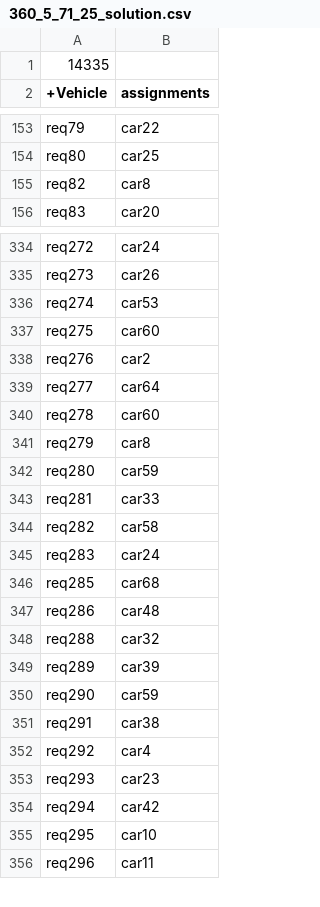
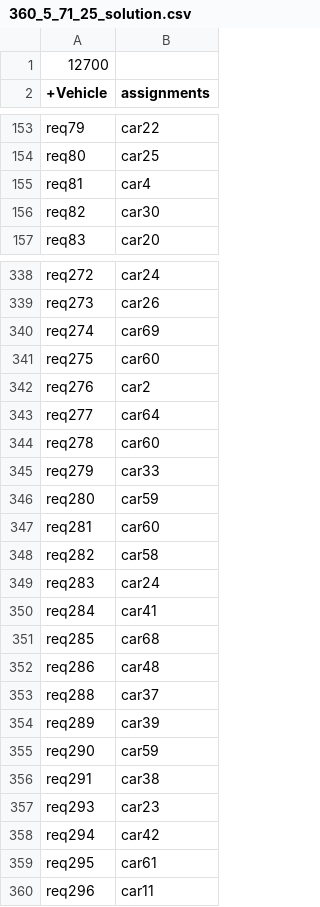
Before and after one commit to kairmhakou/AI-project, a CSV file: csv_solutions/360_5_71_25_solution.csv, drawn as a sheet; only a part is shown, gaps mark what is left out; the diff covers the shown part only.

```diff
--- a/csv_solutions/360_5_71_25_solution.csv
+++ b/csv_solutions/360_5_71_25_solution.csv
@@ -1,2 +1,2 @@
-14335
+12700
 +Vehicle;assignments
@@ -154,3 +154,4 @@ req79;car22
 req80;car25
-req82;car8
+req81;car4
+req82;car30
 req83;car20
@@ -335,3 +339,3 @@ req272;car24
 req273;car26
-req274;car53
+req274;car69
 req275;car60
@@ -340,10 +344,11 @@ req277;car64
 req278;car60
-req279;car8
+req279;car33
 req280;car59
-req281;car33
+req281;car60
 req282;car58
 req283;car24
+req284;car41
 req285;car68
 req286;car48
-req288;car32
+req288;car37
 req289;car39
@@ -351,6 +356,5 @@ req290;car59
 req291;car38
-req292;car4
 req293;car23
 req294;car42
-req295;car10
+req295;car61
 req296;car11
```
Also changed, not shown: 7 added rows, 8 removed rows and 54 edited cells elsewhere in this file, 2 other files.
